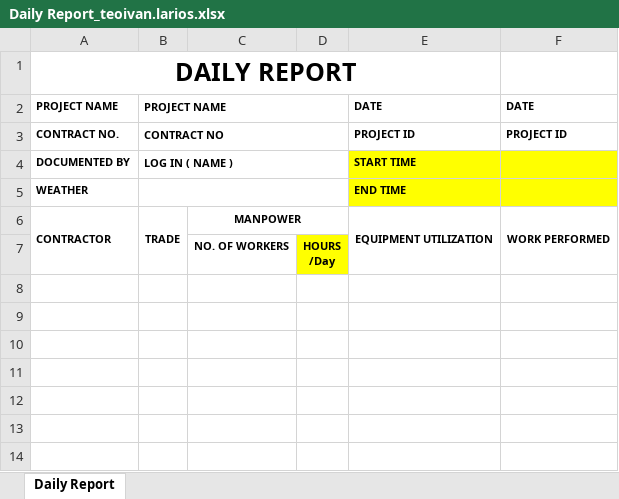
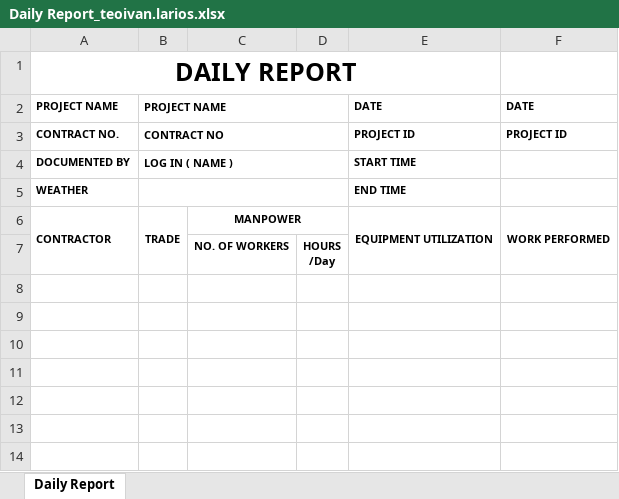
Before and after one commit to HyunM/exbon-daily-report, an Excel workbook: public/Daily Report_teoivan.larios.xlsx, sheet Daily Report, drawn as a sheet; only a part is shown; values as stored, in another font and other column widths than the file's, no borders; charts and pictures not drawn; the diff names each change by its address in the sheet, - before the commit and + after, or states it on an @@ line.

Commit message:
excel removing highlight

```diff
--- a/public/Daily Report_teoivan.larios.xlsx (sheet Daily Report)
+++ b/public/Daily Report_teoivan.larios.xlsx (sheet Daily Report)
-E4:F5 fill: #FFFF00
+E4:F5 fill: none
-D7 fill: #FFFF00
+D7 fill: none
```
Also changed, not shown: public/6 R Daily Report.xlsx, public/Daily Report_sechang.kim.xlsx, 22 other files.
